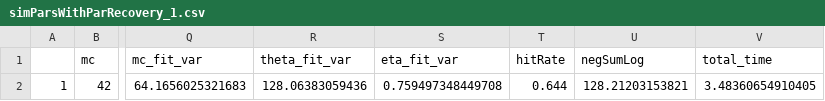
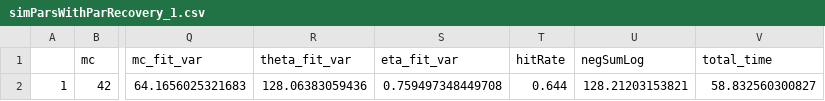
Before and after one commit to belieflab/perceivedAnimacy, a CSV file: analysis/modelParametersRecoveryBatch/figures_tables/simParsWithParRecovery_1.csv, drawn as a sheet; only a part is shown, gaps mark what is left out; the diff names each change by its address in the sheet, - before the commit and + after, or states it on an @@ line.

Commit message:
confirmed working on batch cluster

```diff
--- a/analysis/modelParametersRecoveryBatch/figures_tables/simParsWithParRecovery_1.csv
+++ b/analysis/modelParametersRecoveryBatch/figures_tables/simParsWithParRecovery_1.csv
-V2 (total_time): 3.48360654910405
+V2 (total_time): 58.832560300827
```
Also changed, not shown: 4 other files.
